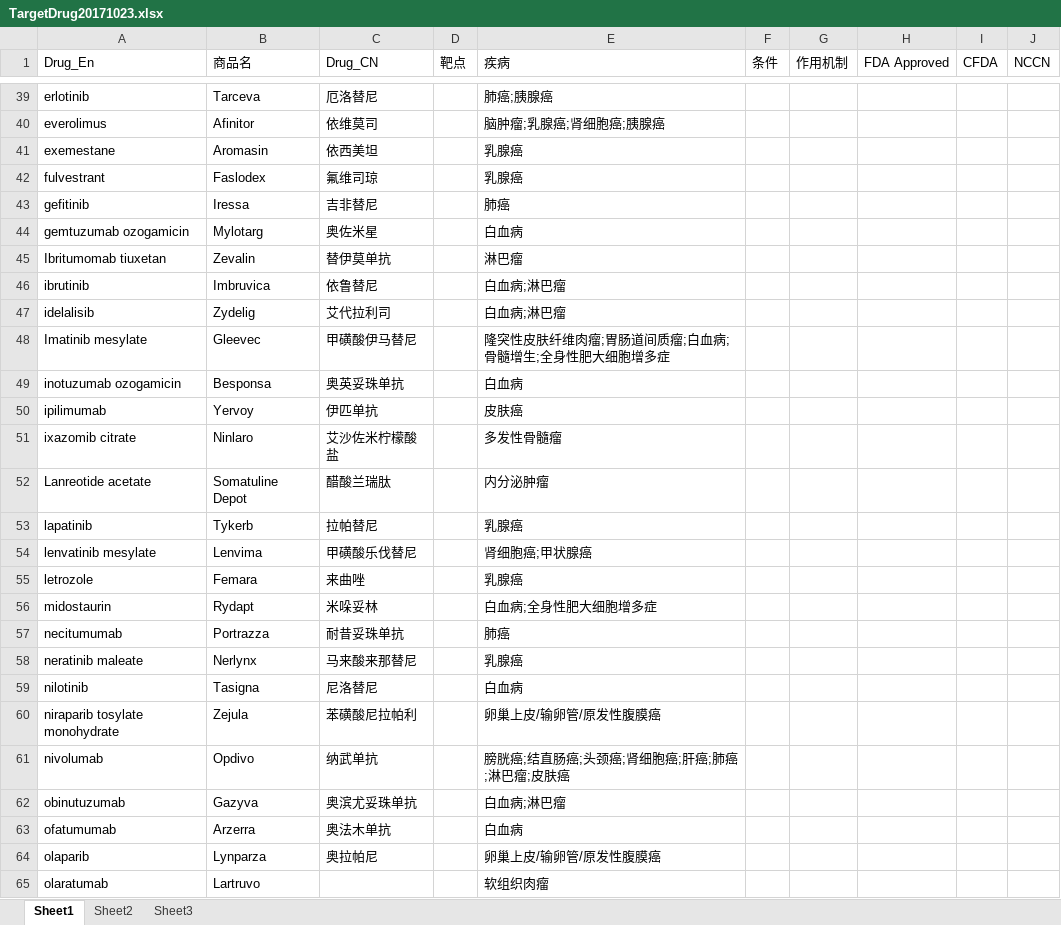
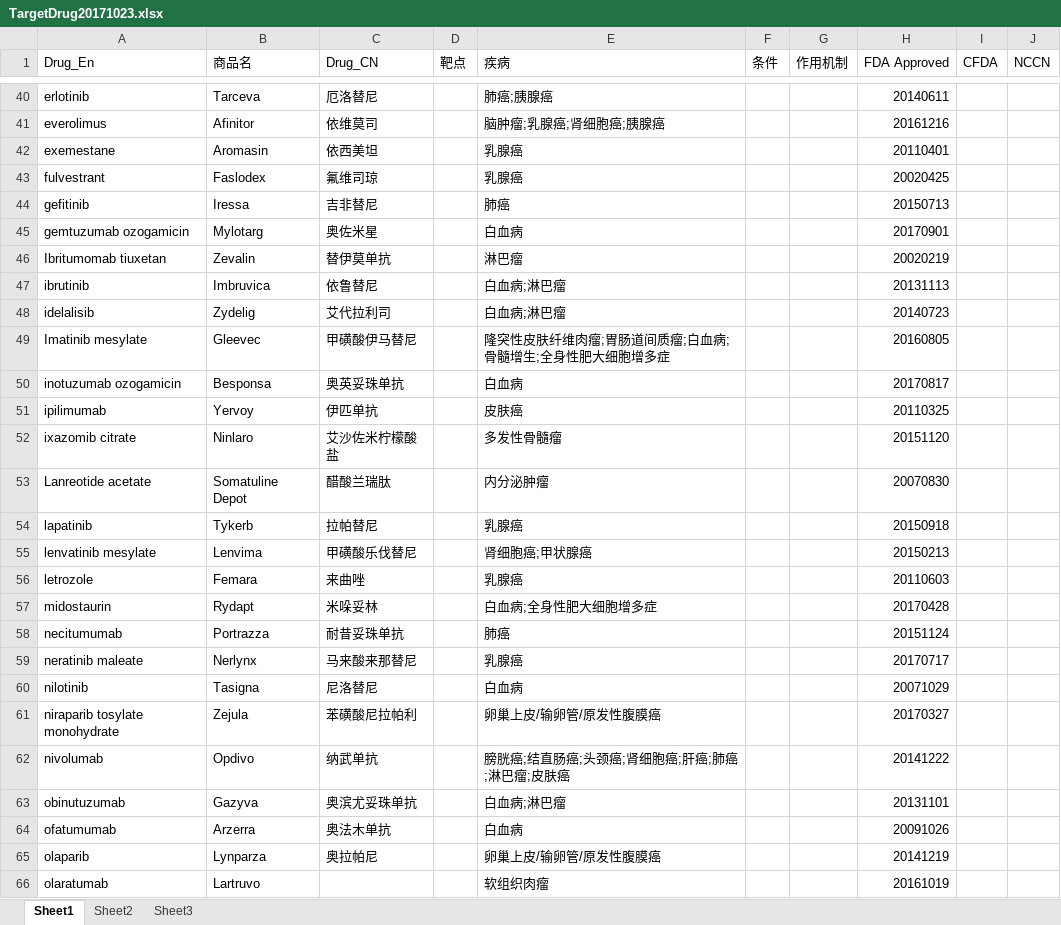
Before and after one commit to pzweuj/PGKB_analysis, an Excel workbook: database/TargetDrug20171023.xlsx, sheet Sheet1, drawn as a sheet; only a part is shown, gaps mark what is left out; values as stored, in another font and other column widths than the file's, no borders; addresses are those after the commit; the diff covers the shown part only; the diff names each change by its address in the sheet, - before the commit and + after, or states it on an @@ line.

```diff
--- a/database/TargetDrug20171023.xlsx (sheet Sheet1)
+++ b/database/TargetDrug20171023.xlsx (sheet Sheet1)
-H40 (FDA Approved): (empty)
+H40 (FDA Approved): 20140611
-H41 (FDA Approved): (empty)
+H41 (FDA Approved): 20161216
-H42 (FDA Approved): (empty)
+H42 (FDA Approved): 20110401
-H43 (FDA Approved): (empty)
+H43 (FDA Approved): 20020425
-H44 (FDA Approved): (empty)
+H44 (FDA Approved): 20150713
-H45 (FDA Approved): (empty)
+H45 (FDA Approved): 20170901
-H46 (FDA Approved): (empty)
+H46 (FDA Approved): 20020219
-H47 (FDA Approved): (empty)
+H47 (FDA Approved): 20131113
-H48 (FDA Approved): (empty)
+H48 (FDA Approved): 20140723
-H49 (FDA Approved): (empty)
+H49 (FDA Approved): 20160805
-H50 (FDA Approved): (empty)
+H50 (FDA Approved): 20170817
-H51 (FDA Approved): (empty)
+H51 (FDA Approved): 20110325
-H52 (FDA Approved): (empty)
+H52 (FDA Approved): 20151120
-H53 (FDA Approved): (empty)
+H53 (FDA Approved): 20070830
-H54 (FDA Approved): (empty)
+H54 (FDA Approved): 20150918
-H55 (FDA Approved): (empty)
+H55 (FDA Approved): 20150213
-H56 (FDA Approved): (empty)
+H56 (FDA Approved): 20110603
-H57 (FDA Approved): (empty)
+H57 (FDA Approved): 20170428
-H58 (FDA Approved): (empty)
+H58 (FDA Approved): 20151124
-H59 (FDA Approved): (empty)
+H59 (FDA Approved): 20170717
-H60 (FDA Approved): (empty)
+H60 (FDA Approved): 20071029
-H61 (FDA Approved): (empty)
+H61 (FDA Approved): 20170327
-H62 (FDA Approved): (empty)
+H62 (FDA Approved): 20141222
-H63 (FDA Approved): (empty)
+H63 (FDA Approved): 20131101
-H64 (FDA Approved): (empty)
+H64 (FDA Approved): 20091026
-H65 (FDA Approved): (empty)
+H65 (FDA Approved): 20141219
-H66 (FDA Approved): (empty)
+H66 (FDA Approved): 20161019
```
Also changed, not shown: 1 added row and 68 edited cells elsewhere in this sheet.
